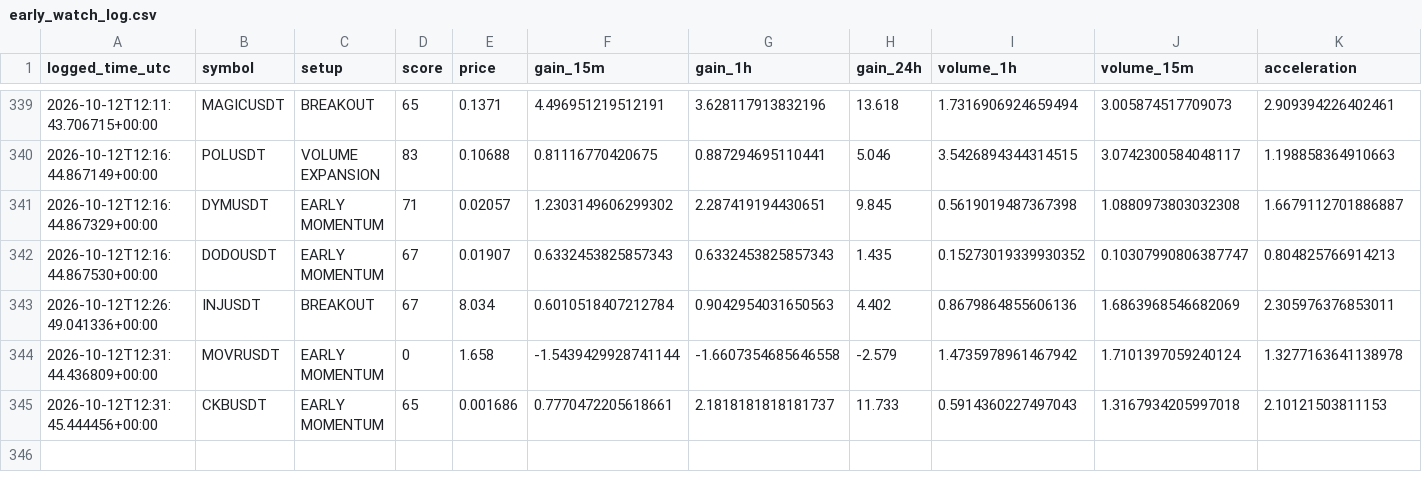
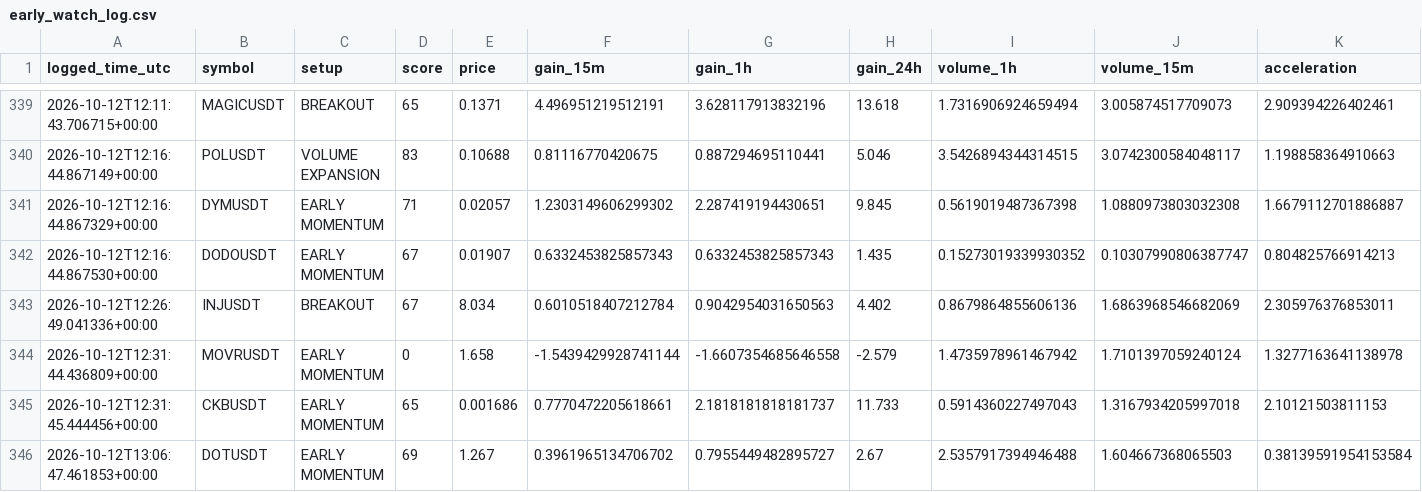
Before and after one commit to islam1977/v3, a CSV file: early_watch_log.csv, drawn as a sheet; only a part is shown, gaps mark what is left out; rows hold the shown columns only; the diff names each change by its address in the sheet, - before the commit and + after, or states it on an @@ line.

```diff
--- a/early_watch_log.csv
+++ b/early_watch_log.csv
+row 346: 2026-10-12T13:06:47.461853+00:00 | DOTUSDT | EARLY MOMENTUM | 69 | 1.267 | 0.3961965134706702 | 0.7955449482895727 | 2.67 | 2.5357917394946488 | 1.604667368065503 | 0.38139591954153584
```
Also changed, not shown: 2 other files.
